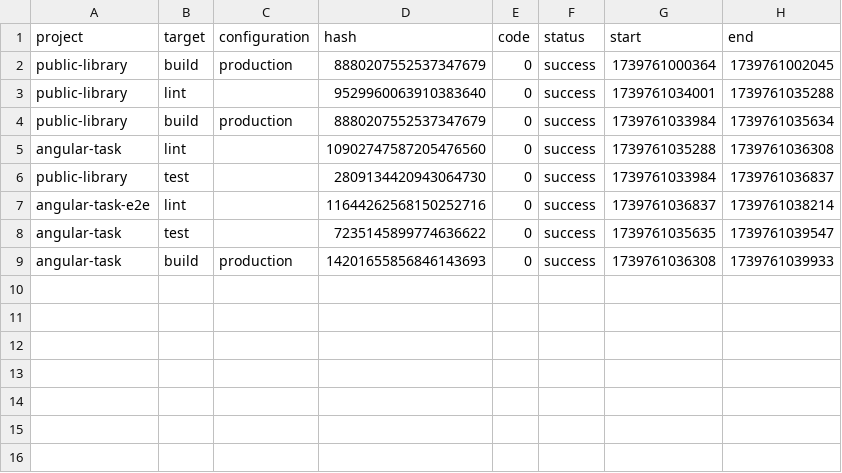
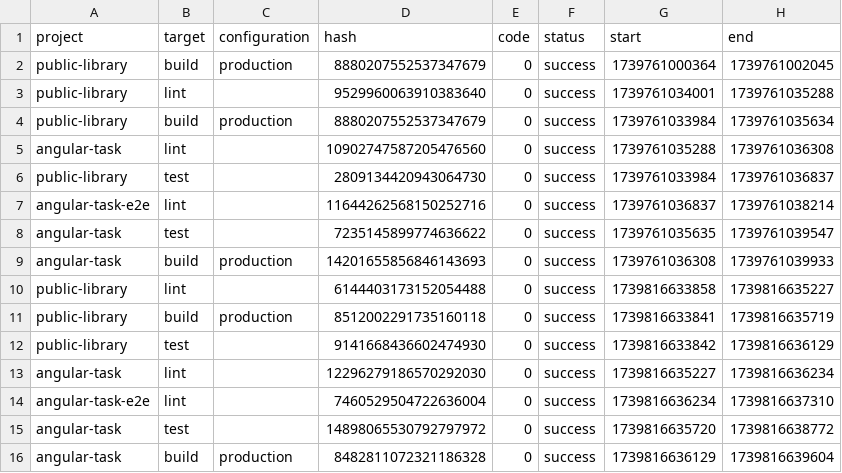
Before and after one commit to 9ntonio/NX-Angular, a CSV file: .nx/workspace-data/task-history.csv, drawn as a sheet; the diff names each change by its address in the sheet, - before the commit and + after, or states it on an @@ line.

```diff
--- a/.nx/workspace-data/task-history.csv
+++ b/.nx/workspace-data/task-history.csv
+row 10: public-library | lint |  | 6144403173152054488 | 0 | success | 1739816633858 | 1739816635227
+row 11: public-library | build | production | 8512002291735160118 | 0 | success | 1739816633841 | 1739816635719
+row 12: public-library | test |  | 9141668436602474930 | 0 | success | 1739816633842 | 1739816636129
+row 13: angular-task | lint |  | 12296279186570292030 | 0 | success | 1739816635227 | 1739816636234
+row 14: angular-task-e2e | lint |  | 7460529504722636004 | 0 | success | 1739816636234 | 1739816637310
+row 15: angular-task | test |  | 14898065530792797972 | 0 | success | 1739816635720 | 1739816638772
+row 16: angular-task | build | production | 8482811072321186328 | 0 | success | 1739816636129 | 1739816639604
```
Also changed, not shown: 30 other files.
